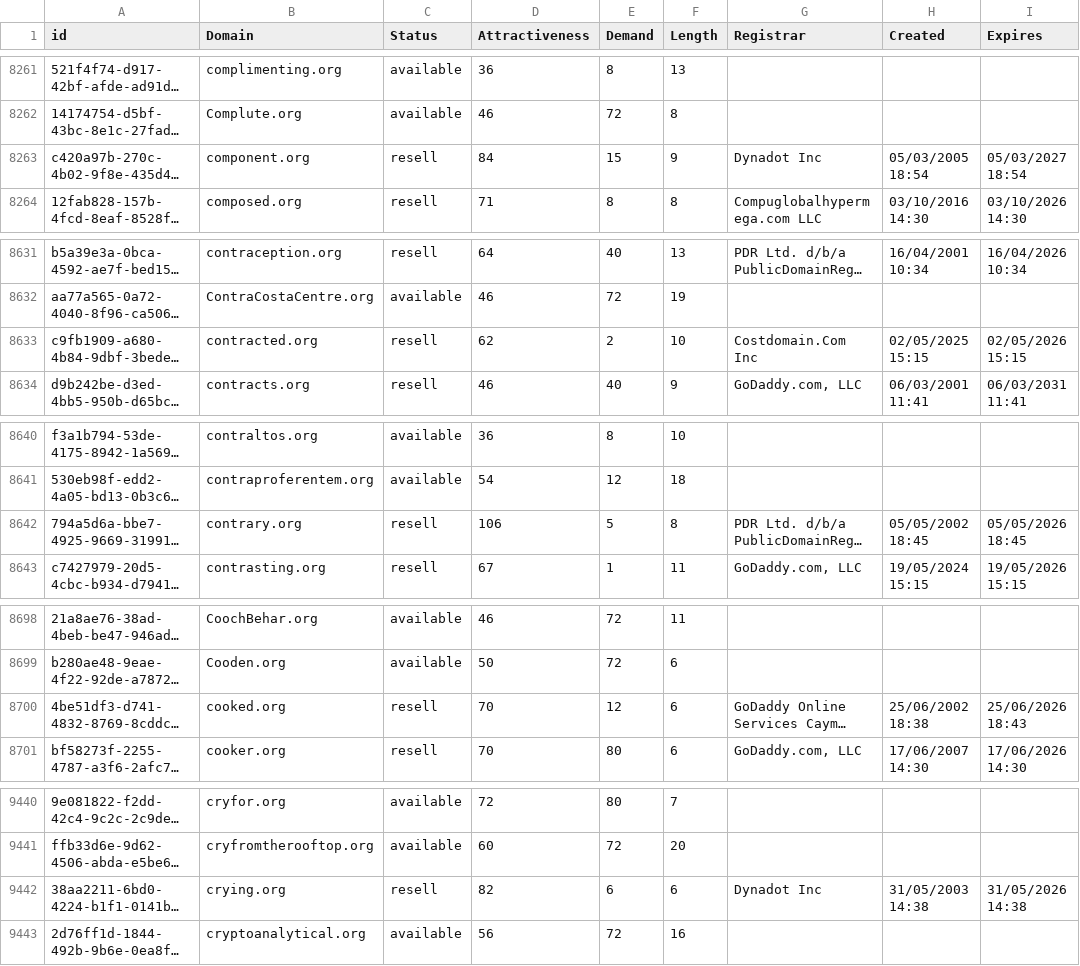
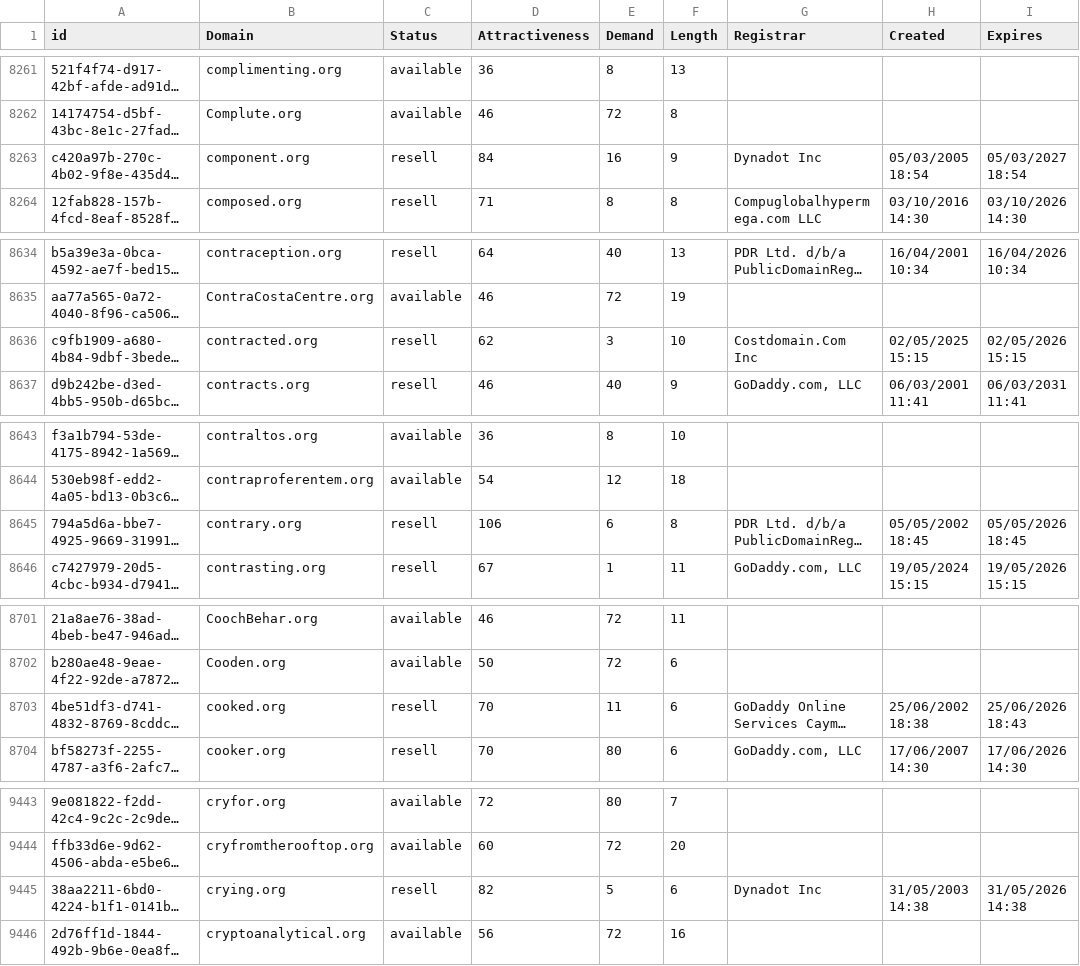
Before and after one commit to UniqueDomains/org-oneword-domains, a CSV file: org.csv, drawn as a sheet; only a part is shown, gaps mark what is left out; long unchanged cells end in …; addresses are those after the commit; the diff covers the shown part only; the diff names each change by its address in the sheet, - before the commit and + after, or states it on an @@ line.

```diff
--- a/org.csv
+++ b/org.csv
-E8263 (Demand): 15
+E8263 (Demand): 16
-E8636 (Demand): 2
+E8636 (Demand): 3
-E8645 (Demand): 5
+E8645 (Demand): 6
-E8703 (Demand): 12
+E8703 (Demand): 11
-E9445 (Demand): 6
+E9445 (Demand): 5
```
Also changed, not shown: 3 added rows, 3 removed rows and 2 edited cells elsewhere in this file, 2 other files.
